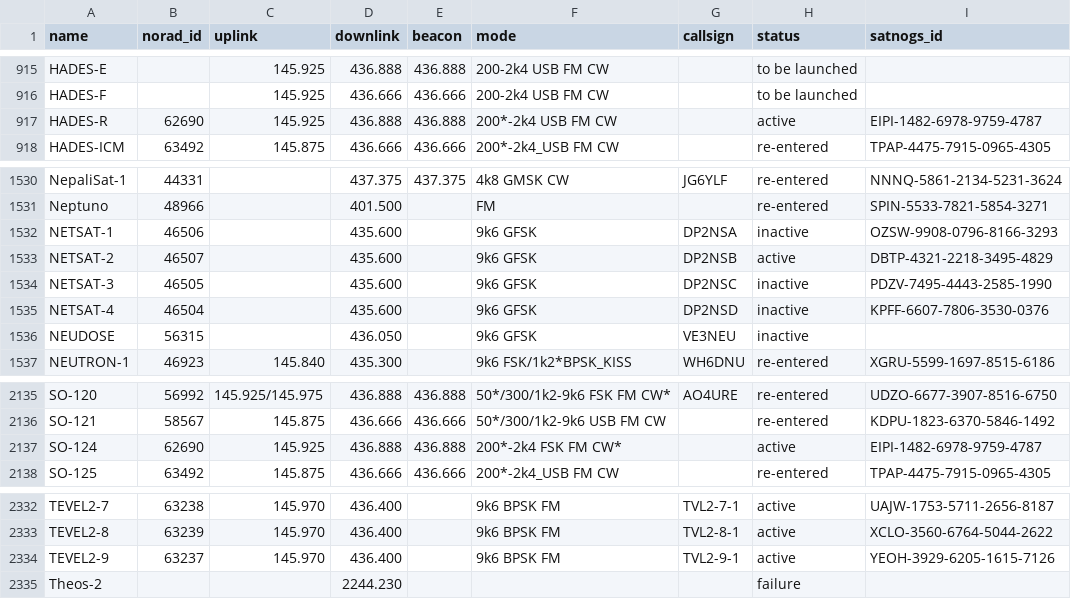
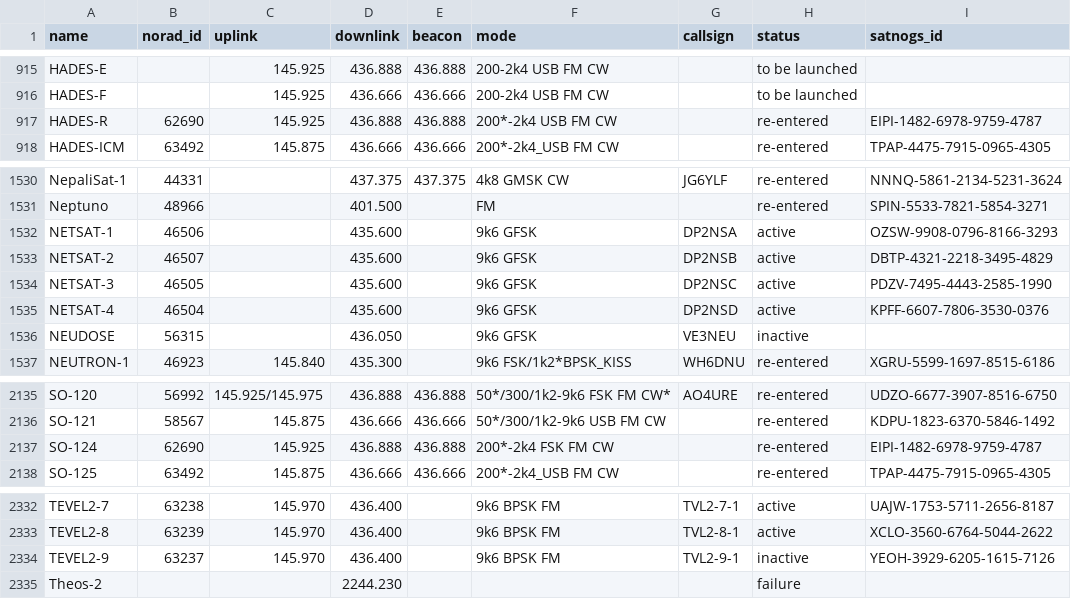
Before and after one commit to palewire/amateur-satellite-database, a CSV file: data/amsat-all-frequencies.csv, drawn as a sheet; only a part is shown, gaps mark what is left out.

```diff
--- a/data/amsat-all-frequencies.csv
+++ b/data/amsat-all-frequencies.csv
@@ -916,3 +916,3 @@ HADES-E,,145.925,436.888,436.888,200-2k4 USB FM CW,,to be launched,
 HADES-F,,145.925,436.666,436.666,200-2k4 USB FM CW,,to be launched,
-HADES-R,62690,145.925,436.888,436.888,200*-2k4 USB FM CW,,active,EIPI-1482-6978-9759-4787
+HADES-R,62690,145.925,436.888,436.888,200*-2k4 USB FM CW,,re-entered,EIPI-1482-6978-9759-4787
 HADES-ICM,63492,145.875,436.666,436.666,200*-2k4_USB FM CW,,re-entered,TPAP-4475-7915-0965-4305
@@ -1531,6 +1531,6 @@ NepaliSat-1,44331,,437.375,437.375,4k8 GMSK CW,JG6YLF,re-entered,NNNQ-5861-2134-
 Neptuno,48966,,401.500,,FM,,re-entered,SPIN-5533-7821-5854-3271
-NETSAT-1,46506,,435.600,,9k6 GFSK,DP2NSA,inactive,OZSW-9908-0796-8166-3293
+NETSAT-1,46506,,435.600,,9k6 GFSK,DP2NSA,active,OZSW-9908-0796-8166-3293
 NETSAT-2,46507,,435.600,,9k6 GFSK,DP2NSB,active,DBTP-4321-2218-3495-4829
-NETSAT-3,46505,,435.600,,9k6 GFSK,DP2NSC,inactive,PDZV-7495-4443-2585-1990
-NETSAT-4,46504,,435.600,,9k6 GFSK,DP2NSD,inactive,KPFF-6607-7806-3530-0376
+NETSAT-3,46505,,435.600,,9k6 GFSK,DP2NSC,active,PDZV-7495-4443-2585-1990
+NETSAT-4,46504,,435.600,,9k6 GFSK,DP2NSD,active,KPFF-6607-7806-3530-0376
 NEUDOSE,56315,,436.050,,9k6 GFSK,VE3NEU,inactive,
@@ -2136,3 +2136,3 @@ SO-120,56992,145.925/145.975,436.888,436.888,50*/300/1k2-9k6 FSK FM CW*,AO4URE,r
 SO-121,58567,145.875,436.666,436.666,50*/300/1k2-9k6 USB FM CW,,re-entered,KDPU-1823-6370-5846-1492
-SO-124,62690,145.925,436.888,436.888,200*-2k4 FSK FM CW*,,active,EIPI-1482-6978-9759-4787
+SO-124,62690,145.925,436.888,436.888,200*-2k4 FSK FM CW,,re-entered,EIPI-1482-6978-9759-4787
 SO-125,63492,145.875,436.666,436.666,200*-2k4_USB FM CW,,re-entered,TPAP-4475-7915-0965-4305
@@ -2333,3 +2333,3 @@ TEVEL2-7,63238,145.970,436.400,,9k6 BPSK FM,TVL2-7-1,active,UAJW-1753-5711-2656-
 TEVEL2-8,63239,145.970,436.400,,9k6 BPSK FM,TVL2-8-1,active,XCLO-3560-6764-5044-2622
-TEVEL2-9,63237,145.970,436.400,,9k6 BPSK FM,TVL2-9-1,active,YEOH-3929-6205-1615-7126
+TEVEL2-9,63237,145.970,436.400,,9k6 BPSK FM,TVL2-9-1,inactive,YEOH-3929-6205-1615-7126
 Theos-2,,,2244.230,,,,failure,
```
Also changed, not shown: data/amsat-active-frequencies.csv, data/satnogs.csv, 3 other files.
